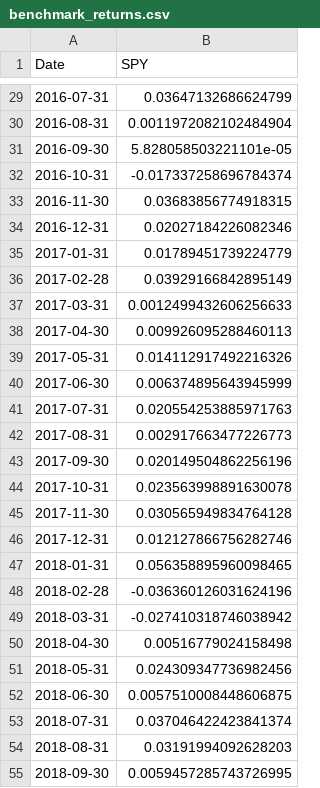
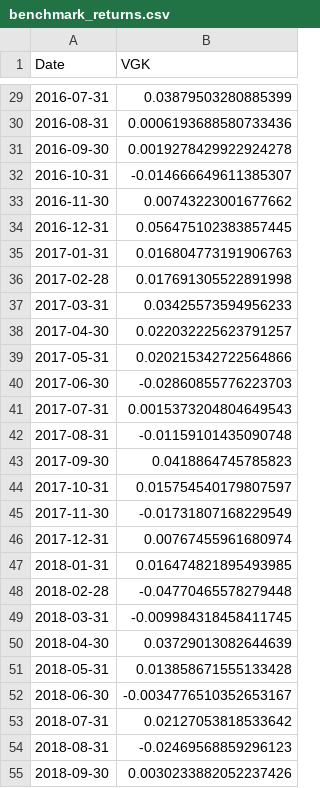
Before and after one commit to chingis1227/Portfolio-Xray, a CSV file: output/inputs/benchmark_returns.csv, drawn as a sheet; only a part is shown, gaps mark what is left out; the diff covers the shown part only.

```diff
--- a/output/inputs/benchmark_returns.csv
+++ b/output/inputs/benchmark_returns.csv
@@ -1 +1 @@
-Date,SPY
+Date,VGK
@@ -29,27 +29,27 @@ Date,SPY
-2016-07-31,0.03647132686624799
-2016-08-31,0.0011972082102484904
-2016-09-30,5.828058503221101e-05
-2016-10-31,-0.017337258696784374
-2016-11-30,0.03683856774918315
-2016-12-31,0.02027184226082346
-2017-01-31,0.01789451739224779
-2017-02-28,0.03929166842895149
-2017-03-31,0.0012499432606256633
-2017-04-30,0.009926095288460113
-2017-05-31,0.014112917492216326
-2017-06-30,0.006374895643945999
-2017-07-31,0.020554253885971763
-2017-08-31,0.002917663477226773
-2017-09-30,0.020149504862256196
-2017-10-31,0.023563998891630078
-2017-11-30,0.030565949834764128
-2017-12-31,0.012127866756282746
-2018-01-31,0.056358895960098465
-2018-02-28,-0.036360126031624196
-2018-03-31,-0.027410318746038942
-2018-04-30,0.00516779024158498
-2018-05-31,0.024309347736982456
-2018-06-30,0.0057510008448606875
-2018-07-31,0.037046422423841374
-2018-08-31,0.03191994092628203
-2018-09-30,0.0059457285743726995
+2016-07-31,0.03879503280885399
+2016-08-31,0.0006193688580733436
+2016-09-30,0.0019278429922924278
+2016-10-31,-0.014666649611385307
+2016-11-30,0.00743223001677662
+2016-12-31,0.056475102383857445
+2017-01-31,0.016804773191906763
+2017-02-28,0.017691305522891998
+2017-03-31,0.03425573594956233
+2017-04-30,0.022032225623791257
+2017-05-31,0.020215342722564866
+2017-06-30,-0.02860855776223703
+2017-07-31,0.0015373204804649543
+2017-08-31,-0.01159101435090748
+2017-09-30,0.0418864745785823
+2017-10-31,0.015754540179807597
+2017-11-30,-0.01731807168229549
+2017-12-31,0.00767455961680974
+2018-01-31,0.016474821895493985
+2018-02-28,-0.04770465578279448
+2018-03-31,-0.009984318458411745
+2018-04-30,0.03729013082644639
+2018-05-31,0.013858671555133428
+2018-06-30,-0.0034776510352653167
+2018-07-31,0.02127053818533642
+2018-08-31,-0.02469568859296123
+2018-09-30,0.0030233882052237426
```
Also changed, not shown: 117 edited cells elsewhere in this file, output/inputs/cash_proxy_returns.csv, output/inputs/fx_EUR.csv, 51 other files.
